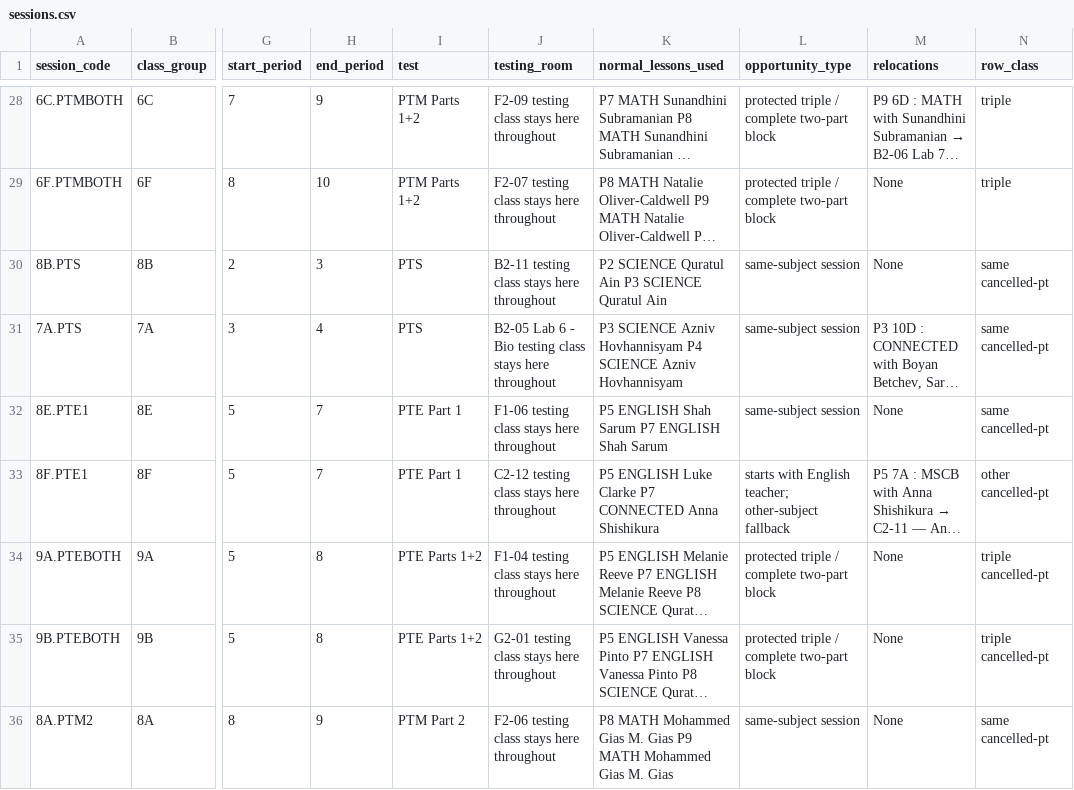
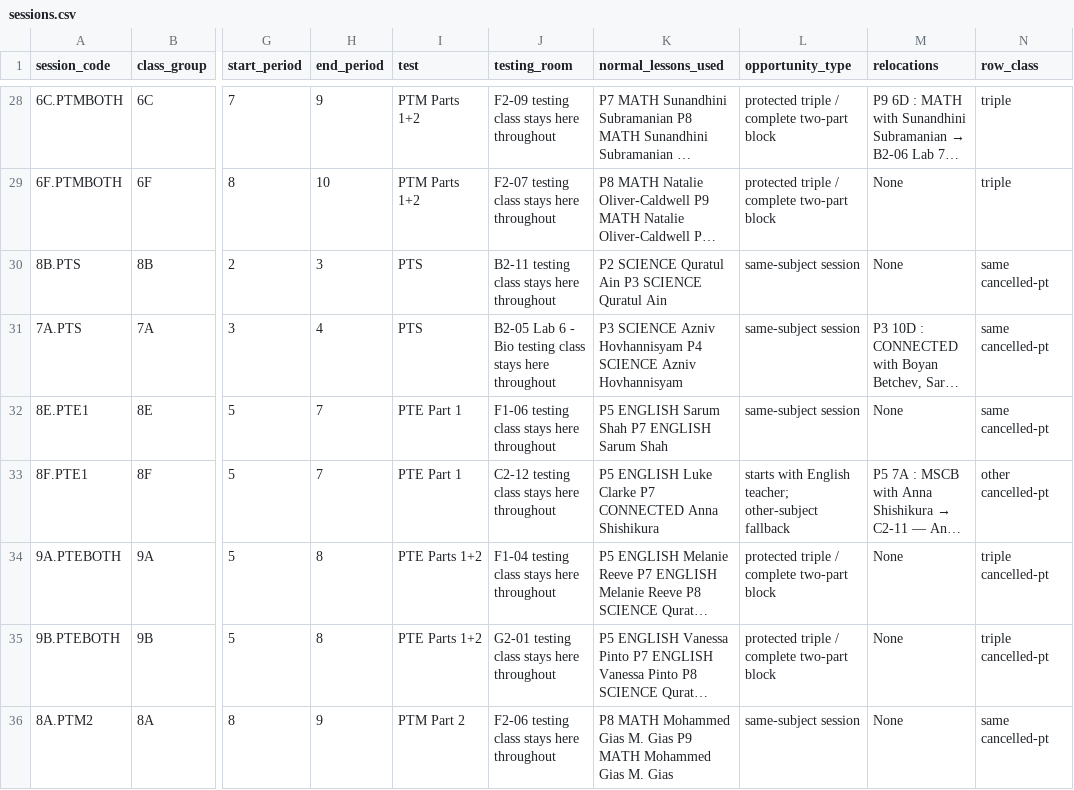
Before and after one commit to NotYourLeader/MYP-PT-Schedule-Viewer, a CSV file: data/sessions.csv, drawn as a sheet; only a part is shown, gaps mark what is left out; long unchanged cells end in …; the diff covers the shown part only; the diff names each change by its address in the sheet, - before the commit and + after, or states it on an @@ line.

```diff
--- a/data/sessions.csv
+++ b/data/sessions.csv
-K32 (normal_lessons_used): P5 ENGLISH Shah Sarum P7 ENGLISH Shah Sarum
+K32 (normal_lessons_used): P5 ENGLISH Sarum Shah P7 ENGLISH Sarum Shah
```
Also changed, not shown: 12 edited cells elsewhere in this file, data/adjustments.csv, data/changelog.csv, 7 other files.
